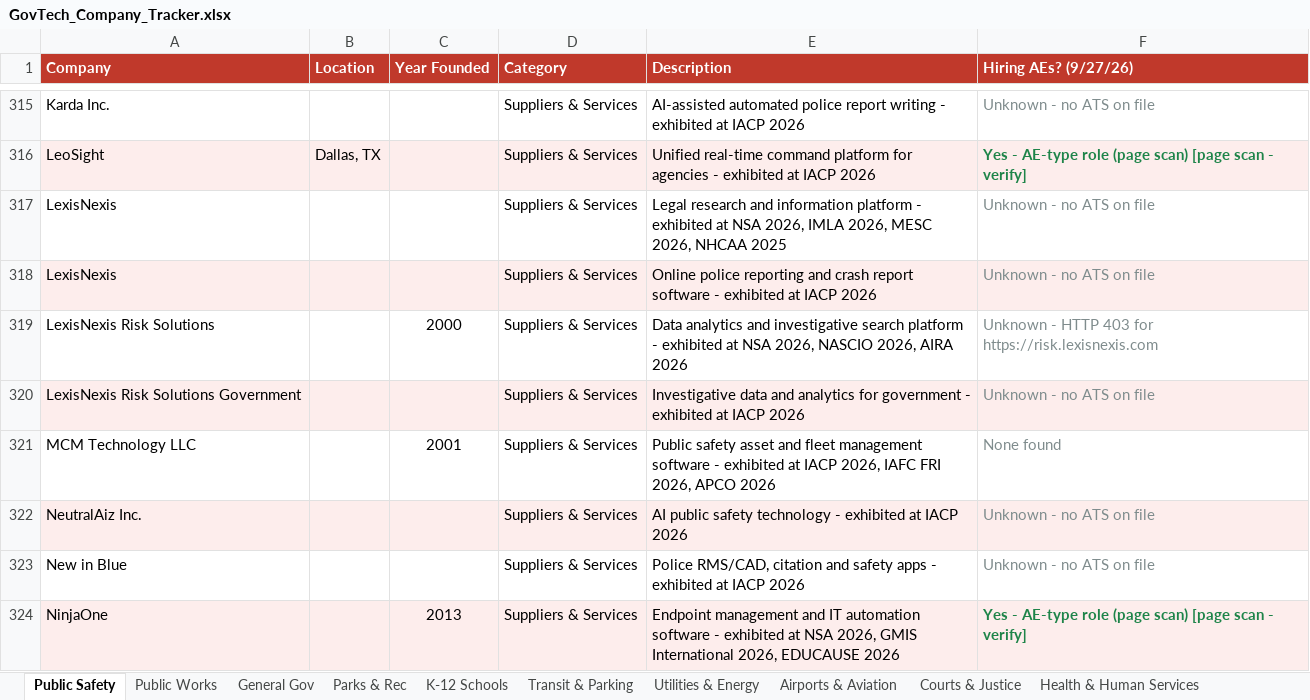
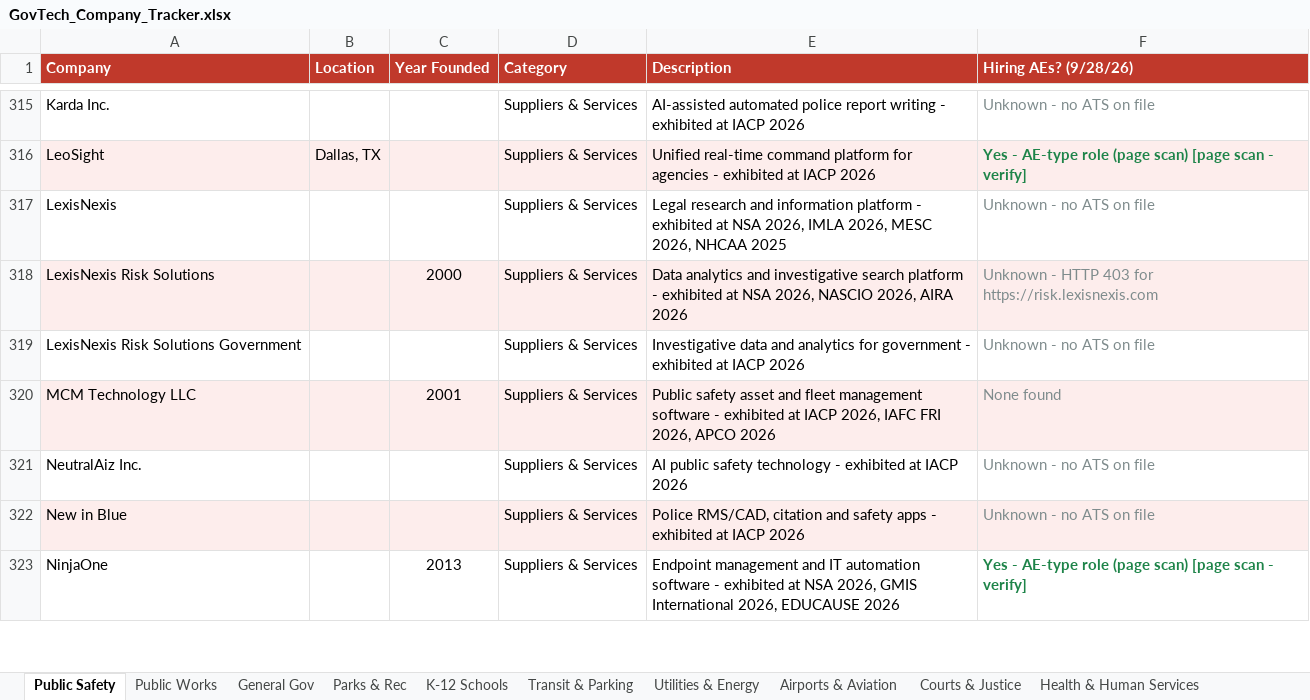
Before and after one commit to westjw/govtech-dock, an Excel workbook: exports/GovTech_Company_Tracker.xlsx, sheet Public Safety, drawn as a sheet; only a part is shown, gaps mark what is left out; values as stored, in another font and other column widths than the file's, no borders; removed rows and columns are numbered as before the commit, all else as after; the diff covers the shown part only; the diff names each change by its address in the sheet, - before the commit and + after, or states it on an @@ line.

```diff
--- a/exports/GovTech_Company_Tracker.xlsx (sheet Public Safety)
+++ b/exports/GovTech_Company_Tracker.xlsx (sheet Public Safety)
-F1: Hiring AEs? (9/27/26)
+F1: Hiring AEs? (9/28/26)
-row 318: LexisNexis |  |  | Suppliers & Services | Online police reporting and crash report software - exhibited at IACP 2026 | Unknown - no ATS on file
-A318:F318 fill: none
+A318:F318 fill: #FDEDEC
-A319:F319 fill: #FDEDEC
+A319:F319 fill: none
-A320:F320 fill: none
+A320:F320 fill: #FDEDEC
-A321:F321 fill: #FDEDEC
+A321:F321 fill: none
-A322:F322 fill: none
+A322:F322 fill: #FDEDEC
-A323:F323 fill: #FDEDEC
+A323:F323 fill: none
```
Also changed, not shown: 1 removed row, 7 edited cells and cell formats elsewhere in this sheet, sheet General Gov, sheet K-12 Schools, sheet Transit & Parking, sheet Public Works, sheet Airports & Aviation, sheet Housing & Community Dev, 5 more sheets.
